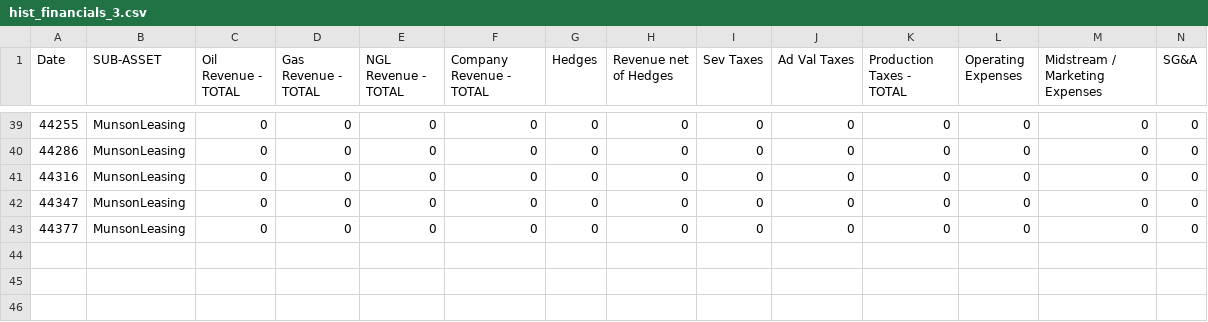
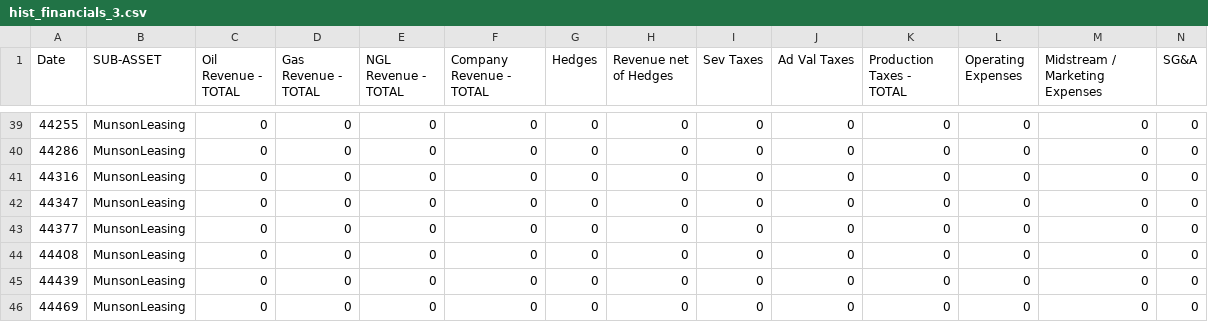
Before and after one commit to optiquant/bootstrapper-og, a CSV file: _model_input/_csv_drivers/hist_financials_3.csv, drawn as a sheet; only a part is shown, gaps mark what is left out; rows hold the shown columns only; the diff names each change by its address in the sheet, - before the commit and + after, or states it on an @@ line.

```diff
--- a/_model_input/_csv_drivers/hist_financials_3.csv
+++ b/_model_input/_csv_drivers/hist_financials_3.csv
+row 44: 44408 | MunsonLeasing | 0 | 0 | 0 | 0 | 0 | 0 | 0 | 0 | 0 | 0 | 0 | 0
+row 45: 44439 | MunsonLeasing | 0 | 0 | 0 | 0 | 0 | 0 | 0 | 0 | 0 | 0 | 0 | 0
+row 46: 44469 | MunsonLeasing | 0 | 0 | 0 | 0 | 0 | 0 | 0 | 0 | 0 | 0 | 0 | 0
```
Also changed, not shown: _model_input/_csv_drivers/current_hedges.csv, _model_input/_csv_drivers/dnc_capex_drivers.csv, 16 other files.
